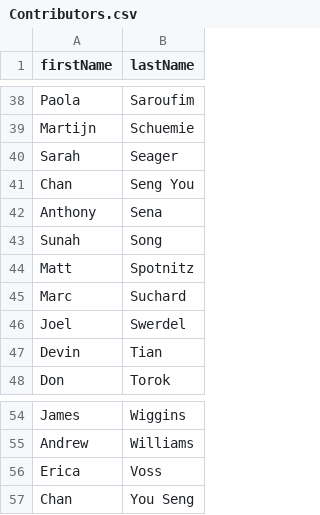
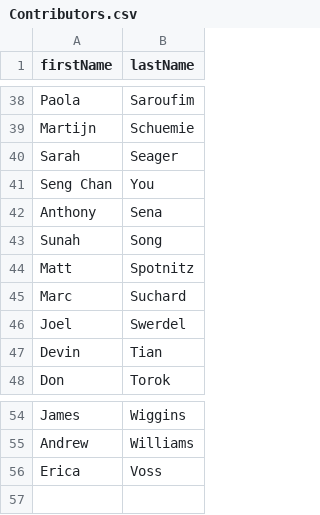
Before and after one commit to OHDSI/TheBookOfOhdsi, a CSV file: Contributors.csv, drawn as a sheet; only a part is shown, gaps mark what is left out.

Commit message:
dedup and correct Chan's name on the contributor list

```diff
--- a/Contributors.csv
+++ b/Contributors.csv
@@ -40,3 +40,3 @@ Martijn,Schuemie
 Sarah,Seager
-Chan,Seng You
+Seng Chan,You
 Anthony,Sena
@@ -56,2 +56 @@ Andrew,Williams
 Erica,Voss
-Chan,You Seng
```
